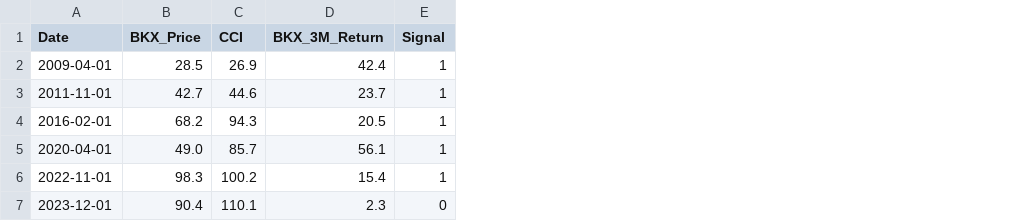
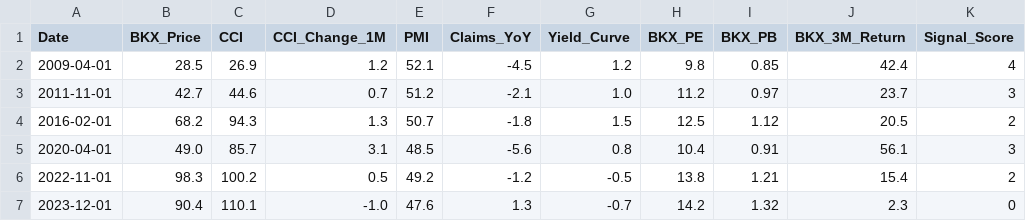
Before and after one commit to daclawwwww/bkx-signal-dashboard, a CSV file: bkx_data.csv, drawn as a sheet; only a part is shown; removed rows and columns are numbered as before the commit, all else as after; the diff names each change by its address in the sheet, - before the commit and + after, or states it on an @@ line.

Commit message:
Update bkx_data.csv

```diff
--- a/bkx_data.csv
+++ b/bkx_data.csv
+column D (CCI_Change_1M), rows 2-7: 1.2 | 0.7 | 1.3 | 3.1 | 0.5 | -1.0
+column E (PMI), rows 2-7: 52.1 | 51.2 | 50.7 | 48.5 | 49.2 | 47.6
+column F (Claims_YoY), rows 2-7: -4.5 | -2.1 | -1.8 | -5.6 | -1.2 | 1.3
+column G (Yield_Curve), rows 2-7: 1.2 | 1.0 | 1.5 | 0.8 | -0.5 | -0.7
+column H (BKX_PE), rows 2-7: 9.8 | 11.2 | 12.5 | 10.4 | 13.8 | 14.2
+column I (BKX_PB), rows 2-7: 0.85 | 0.97 | 1.12 | 0.91 | 1.21 | 1.32
-column E (Signal), rows 2-7: 1 | 1 | 1 | 1 | 1 | 0
+column K (Signal_Score), rows 2-7: 4 | 3 | 2 | 3 | 2 | 0
```
